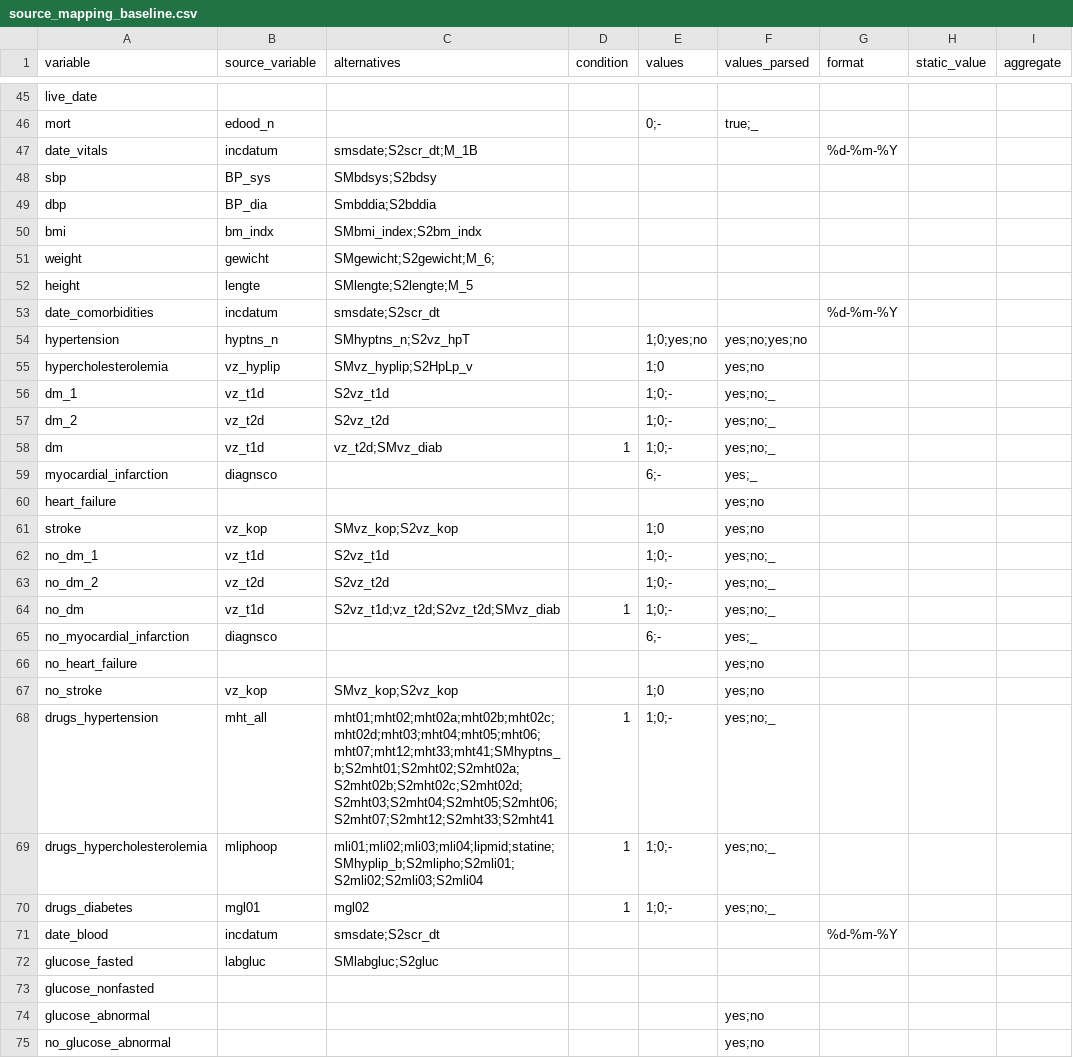
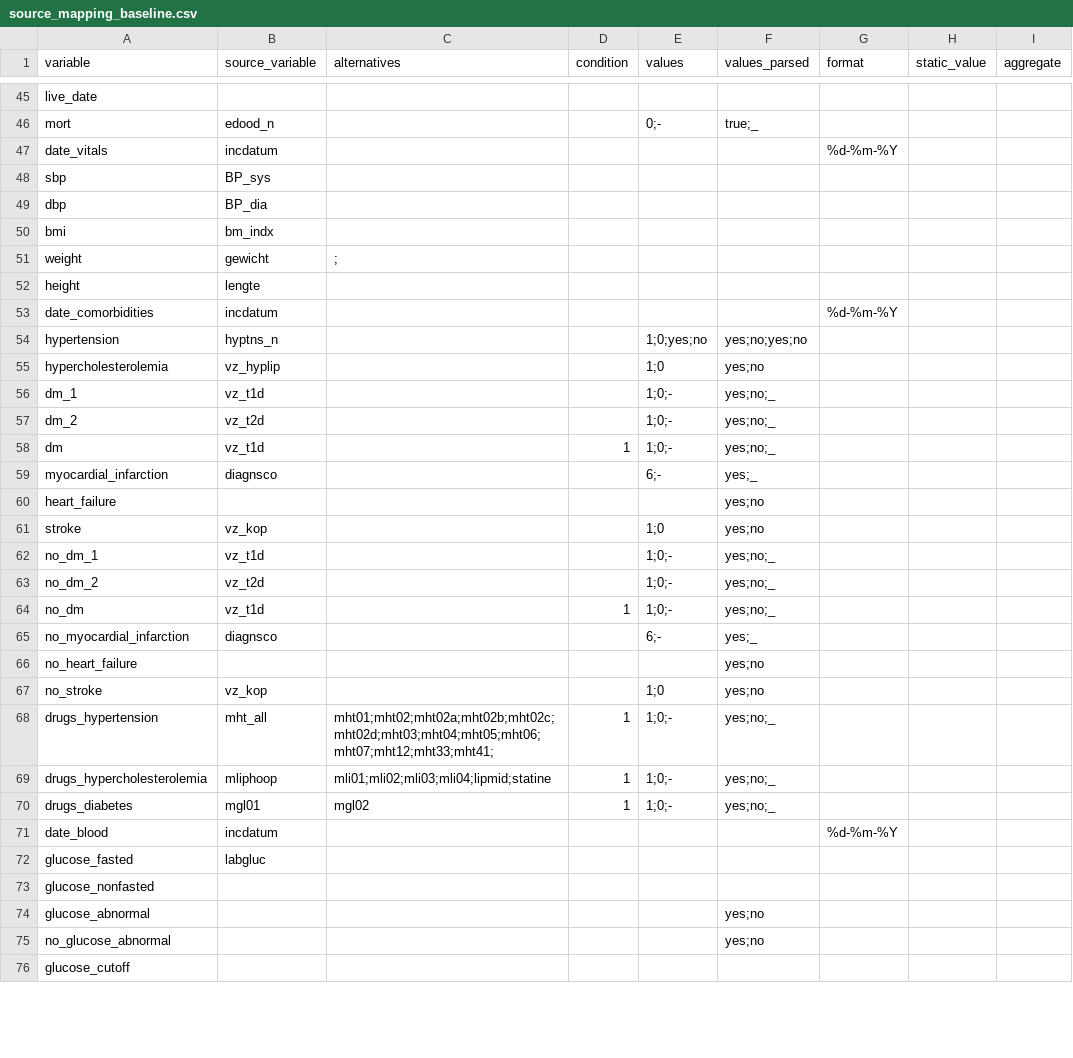
Before and after one commit to MaastrichtU-CDS/omop-converter, a CSV file: ncdc_mappings/smart/source_mapping_baseline.csv, drawn as a sheet; only a part is shown, gaps mark what is left out; the shorter side is filled out with more unchanged rows; the diff covers the shown part only; the diff names each change by its address in the sheet, - before the commit and + after, or states it on an @@ line.

Commit message:
Update SMART mappings

```diff
--- a/ncdc_mappings/smart/source_mapping_baseline.csv
+++ b/ncdc_mappings/smart/source_mapping_baseline.csv
-C47 (alternatives): smsdate;S2scr_dt;M_1B
+C47 (alternatives): (empty)
-C48 (alternatives): SMbdsys;S2bdsy
+C48 (alternatives): (empty)
-C49 (alternatives): Smbddia;S2bddia
+C49 (alternatives): (empty)
-C50 (alternatives): SMbmi_index;S2bm_indx
+C50 (alternatives): (empty)
-C51 (alternatives): SMgewicht;S2gewicht;M_6;
+C51 (alternatives): ;
-C52 (alternatives): SMlengte;S2lengte;M_5
+C52 (alternatives): (empty)
-C53 (alternatives): smsdate;S2scr_dt
+C53 (alternatives): (empty)
-C54 (alternatives): SMhyptns_n;S2vz_hpT
+C54 (alternatives): (empty)
-C55 (alternatives): SMvz_hyplip;S2HpLp_v
+C55 (alternatives): (empty)
-C56 (alternatives): S2vz_t1d
+C56 (alternatives): (empty)
-C57 (alternatives): S2vz_t2d
+C57 (alternatives): (empty)
-C58 (alternatives): vz_t2d;SMvz_diab
+C58 (alternatives): (empty)
-C61 (alternatives): SMvz_kop;S2vz_kop
+C61 (alternatives): (empty)
-C62 (alternatives): S2vz_t1d
+C62 (alternatives): (empty)
-C63 (alternatives): S2vz_t2d
+C63 (alternatives): (empty)
-C64 (alternatives): S2vz_t1d;vz_t2d;S2vz_t2d;SMvz_diab
+C64 (alternatives): (empty)
-C67 (alternatives): SMvz_kop;S2vz_kop
+C67 (alternatives): (empty)
-C68 (alternatives): mht01;mht02;mht02a;mht02b;mht02c;mht02d;mht03;mht04;mht05;mht06;mht07;mht12;mht33;mht41;SMhyptns_b;S2mht01;S2mht02;S2mht02a;S2mht02b;S2mht02c;S2mht02d;S2mht03;S2mht04;S2mht05;S2mht06;S2mht07;S2mht12;S2mht33;S2mht41
+C68 (alternatives): mht01;mht02;mht02a;mht02b;mht02c;mht02d;mht03;mht04;mht05;mht06;mht07;mht12;mht33;mht41;
-C69 (alternatives): mli01;mli02;mli03;mli04;lipmid;statine;SMhyplip_b;S2mlipho;S2mli01;S2mli02;S2mli03;S2mli04
+C69 (alternatives): mli01;mli02;mli03;mli04;lipmid;statine
-C71 (alternatives): smsdate;S2scr_dt
+C71 (alternatives): (empty)
-C72 (alternatives): SMlabgluc;S2gluc
+C72 (alternatives): (empty)
```
Also changed, not shown: 14 edited cells elsewhere in this file, ncdc_mappings/smart/source_mapping_medea.csv, ncdc_mappings/smart/source_mapping_sms.csv.
